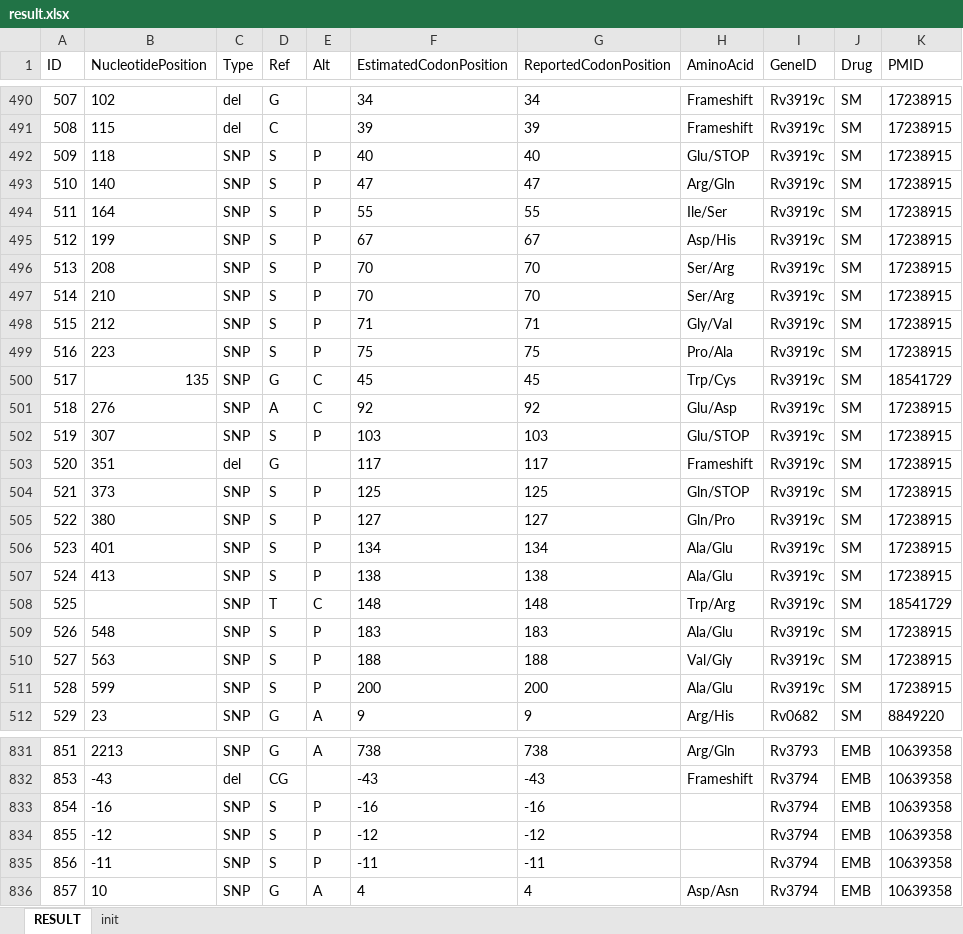
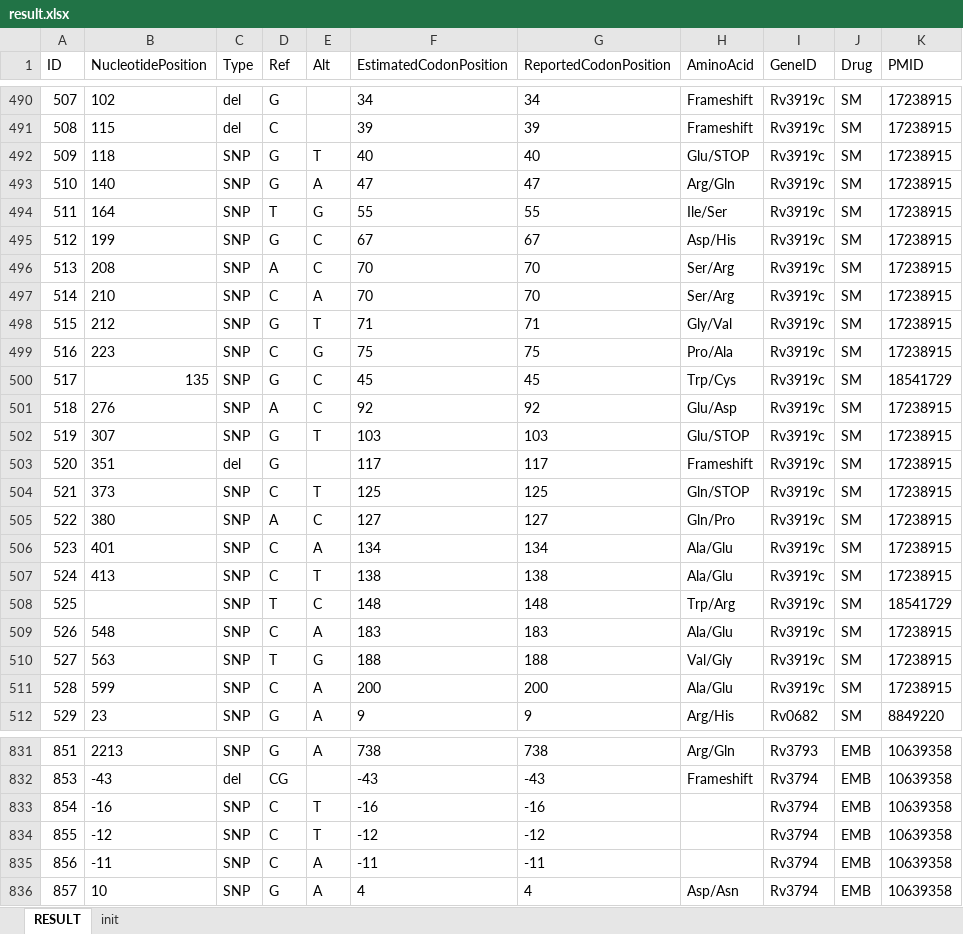
Before and after one commit to avkitex/tbAnnotator, an Excel workbook: result.xlsx, sheet RESULT, drawn as a sheet; only a part is shown, gaps mark what is left out; values as stored, in another font and other column widths than the file's, no borders; the diff covers the shown part only; the diff names each change by its address in the sheet, - before the commit and + after, or states it on an @@ line.

```diff
--- a/result.xlsx (sheet RESULT)
+++ b/result.xlsx (sheet RESULT)
-D492:D493 (Ref): S
+D492:D493 (Ref): G
-E492 (Alt): P
+E492 (Alt): T
-E493 (Alt): P
+E493 (Alt): A
-D494 (Ref): S
+D494 (Ref): T
-E494 (Alt): P
+E494 (Alt): G
-D495 (Ref): S
+D495 (Ref): G
-E495:E496 (Alt): P
+E495:E496 (Alt): C
-D496 (Ref): S
+D496 (Ref): A
-D497 (Ref): S
+D497 (Ref): C
-E497 (Alt): P
+E497 (Alt): A
-D498 (Ref): S
+D498 (Ref): G
-E498 (Alt): P
+E498 (Alt): T
-D499 (Ref): S
+D499 (Ref): C
-E499 (Alt): P
+E499 (Alt): G
-D502 (Ref): S
+D502 (Ref): G
-E502 (Alt): P
+E502 (Alt): T
-D504 (Ref): S
+D504 (Ref): C
-E504 (Alt): P
+E504 (Alt): T
-D505 (Ref): S
+D505 (Ref): A
-E505 (Alt): P
+E505 (Alt): C
-D506:D507 (Ref): S
+D506:D507 (Ref): C
-E506 (Alt): P
+E506 (Alt): A
-E507 (Alt): P
+E507 (Alt): T
-D509 (Ref): S
+D509 (Ref): C
-E509 (Alt): P
+E509 (Alt): A
-D510 (Ref): S
+D510 (Ref): T
-E510 (Alt): P
+E510 (Alt): G
-D511 (Ref): S
+D511 (Ref): C
-E511 (Alt): P
+E511 (Alt): A
-D833:D835 (Ref): S
+D833:D835 (Ref): C
-E833:E834 (Alt): P
+E833:E834 (Alt): T
-E835 (Alt): P
+E835 (Alt): A
```
Also changed, not shown: 193 edited cells elsewhere in this sheet.
